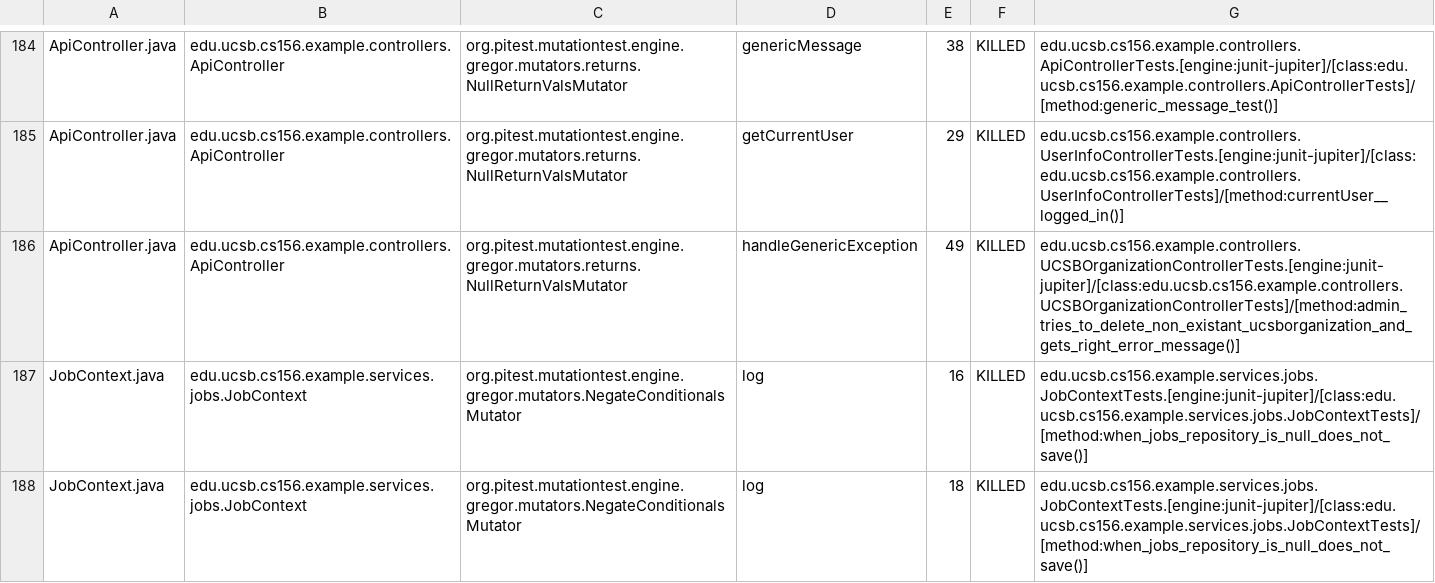
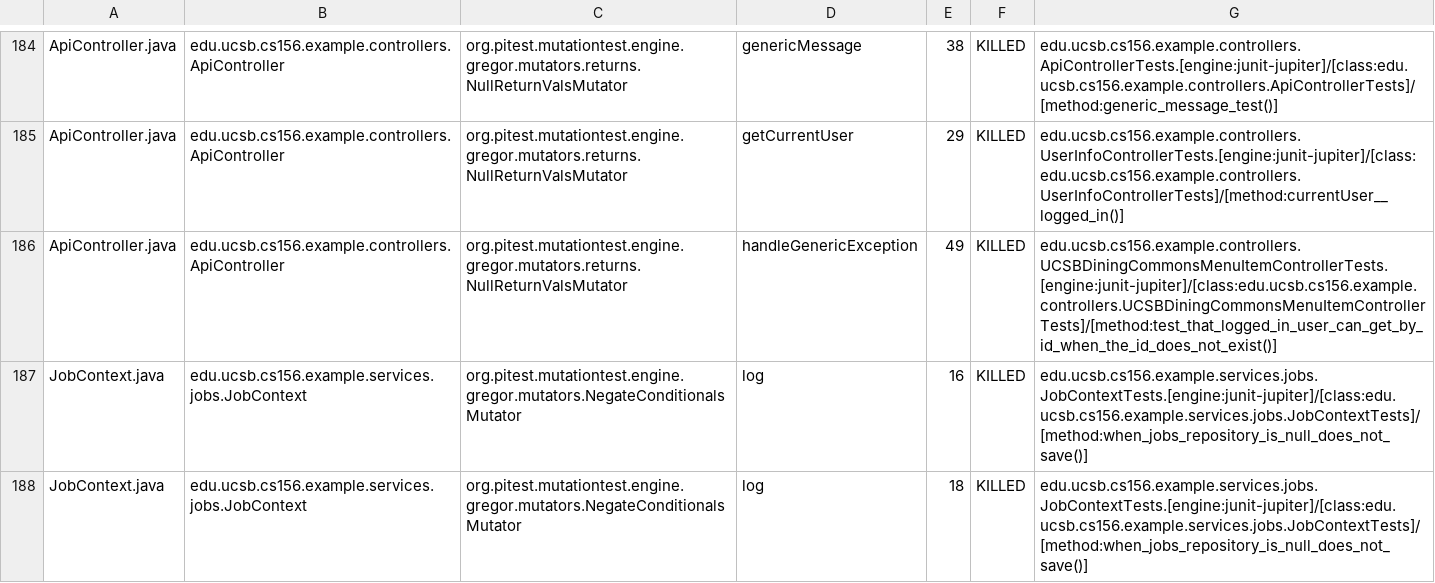
Before and after one commit to ucsb-cs156-s25/team02-s25-14, a CSV file: prs/120/pitest/mutations.csv, drawn as a sheet; only a part is shown, gaps mark what is left out.

Commit message:
Deploying to gh-pages from @ ucsb-cs156-s25/team02-s25-14@753c39fdece380a61134b360d18a039bde100861 🚀

```diff
--- a/prs/120/pitest/mutations.csv
+++ b/prs/120/pitest/mutations.csv
@@ -185,3 +185,3 @@ ApiController.java,edu.ucsb.cs156.example.controllers.ApiController,org.pitest.m
 ApiController.java,edu.ucsb.cs156.example.controllers.ApiController,org.pitest.mutationtest.engine.gregor.mutators.returns.NullReturnValsMutator,getCurrentUser,29,KILLED,edu.ucsb.cs156.example.controllers.UserInfoControllerTests.[engine:junit-jupiter]/[class:edu.ucsb.cs156.example.controllers.UserInfoControllerTests]/[method:currentUser__logged_in()]
-ApiController.java,edu.ucsb.cs156.example.controllers.ApiController,org.pitest.mutationtest.engine.gregor.mutators.returns.NullReturnValsMutator,handleGenericException,49,KILLED,edu.ucsb.cs156.example.controllers.UCSBOrganizationControllerTests.[engine:junit-jupiter]/[class:edu.ucsb.cs156.example.controllers.UCSBOrganizationControllerTests]/[method:admin_tries_to_delete_non_existant_ucsborganization_and_gets_right_error_message()]
+ApiController.java,edu.ucsb.cs156.example.controllers.ApiController,org.pitest.mutationtest.engine.gregor.mutators.returns.NullReturnValsMutator,handleGenericException,49,KILLED,edu.ucsb.cs156.example.controllers.UCSBDiningCommonsMenuItemControllerTests.[engine:junit-jupiter]/[class:edu.ucsb.cs156.example.controllers.UCSBDiningCommonsMenuItemControllerTests]/[method:test_that_logged_in_user_can_get_by_id_when_the_id_does_not_exist()]
 JobContext.java,edu.ucsb.cs156.example.services.jobs.JobContext,org.pitest.mutationtest.engine.gregor.mutators.NegateConditionalsMutator,log,16,KILLED,edu.ucsb.cs156.example.services.jobs.JobContextTests.[engine:junit-jupiter]/[class:edu.ucsb.cs156.example.services.jobs.JobContextTests]/[method:when_jobs_repository_is_null_does_not_save()]
```
Also changed, not shown: 21 other files.
